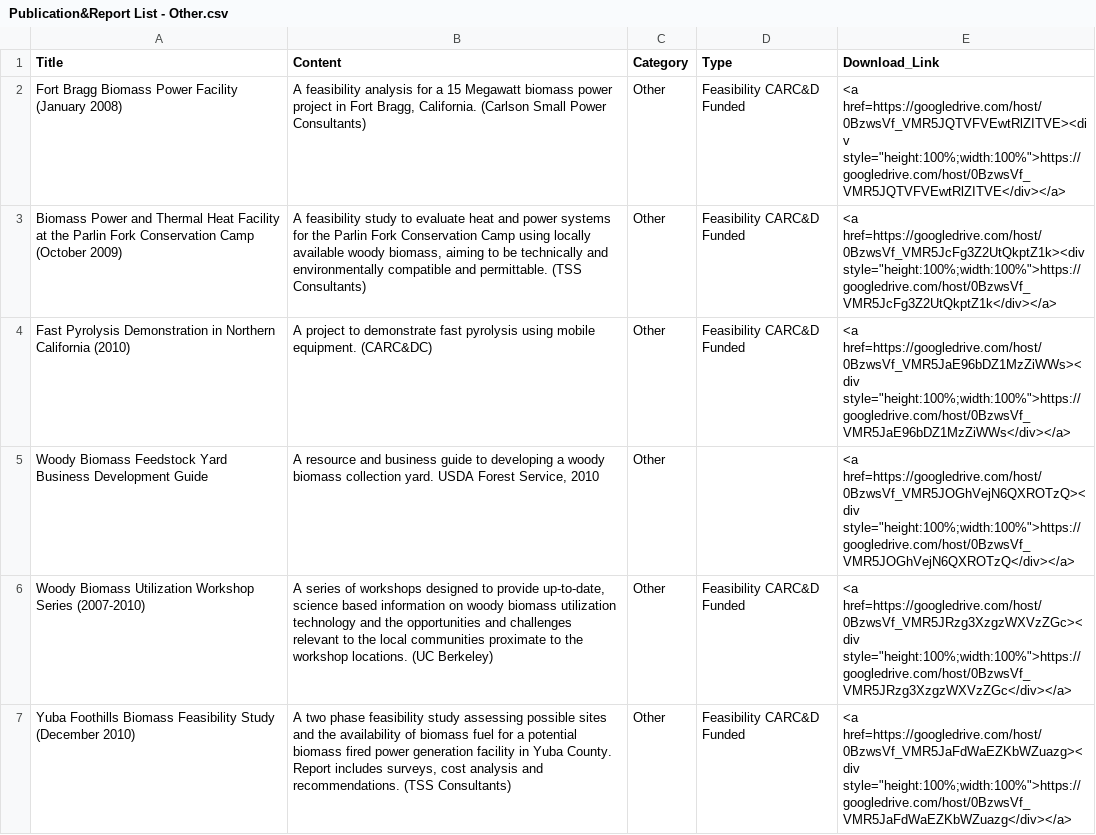
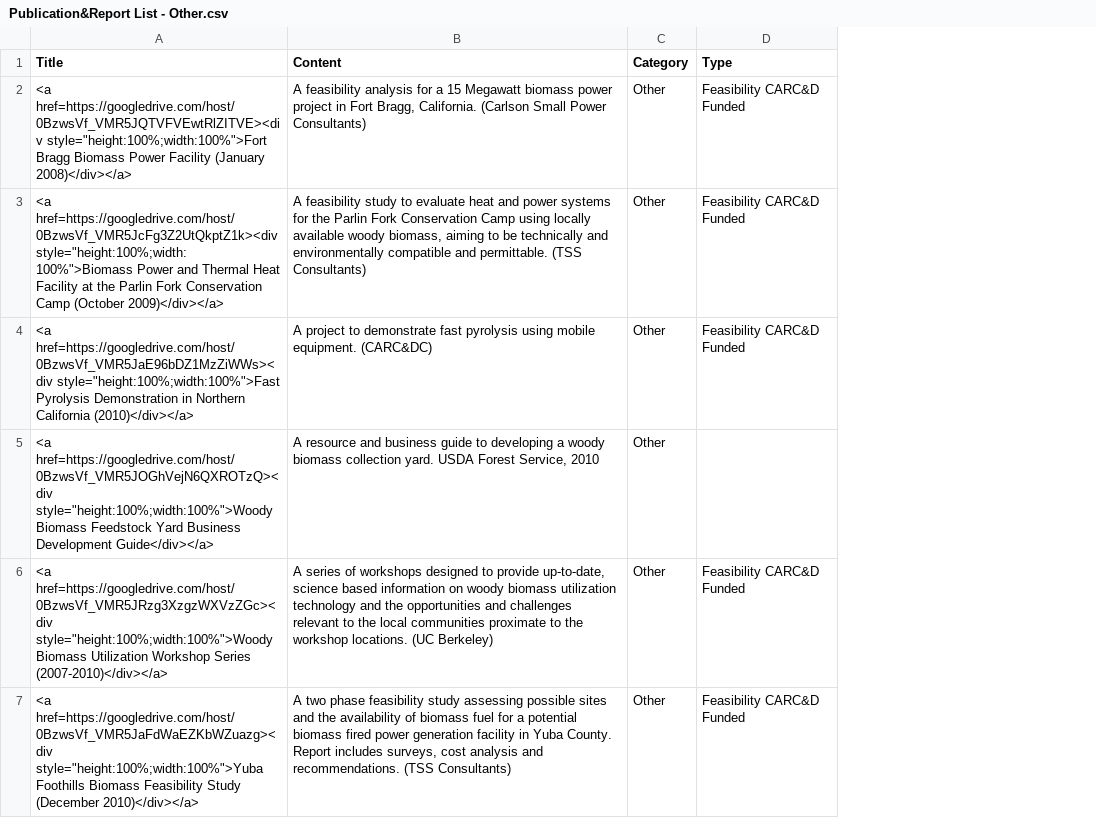
Before and after one commit to WoodResourcesGroup/WoodResourcesGroup.github.io, a CSV file: WBUG/data/Publication&Report List - Other.csv, drawn as a sheet; only a part is shown; the diff covers the shown part only; the diff names each change by its address in the sheet, - before the commit and + after, or states it on an @@ line.

```diff
--- a/WBUG/data/Publication&Report List - Other.csv
+++ b/WBUG/data/Publication&Report List - Other.csv
-column E (Download_Link), rows 2-7: <a href=https://googledrive.com/host/0BzwsVf_VMR5JQTVFVEwtRlZITVE><div style="height:100%;width:100%">https://googledrive.com/host/0BzwsVf_VMR5JQTVFVEwtRlZITVE</div></a> | <a href=https://googledrive.com/host/0BzwsVf_VMR5JcFg3Z2UtQkptZ1k><div style="height:100%;width:100%">https://googledrive.com/host/0BzwsVf_VMR5JcFg3Z2UtQkptZ1k</div></a> | <a href=https://googledrive.com/host/0BzwsVf_VMR5JaE96bDZ1MzZiWWs><div style="height:100%;width:100%">https://googledrive.com/host/0BzwsVf_VMR5JaE96bDZ1MzZiWWs</div></a> | <a href=https://googledrive.com/host/0BzwsVf_VMR5JOGhVejN6QXROTzQ><div style="height:100%;width:100%">https://googledrive.com/host/0BzwsVf_VMR5JOGhVejN6QXROTzQ</div></a> | <a href=https://googledrive.com/host/0BzwsVf_VMR5JRzg3XzgzWXVzZGc><div style="height:100%;width:100%">https://googledrive.com/host/0BzwsVf_VMR5JRzg3XzgzWXVzZGc</div></a> | <a href=https://googledrive.com/host/0BzwsVf_VMR5JaFdWaEZKbWZuazg><div style="height:100%;width:100%">https://googledrive.com/host/0BzwsVf_VMR5JaFdWaEZKbWZuazg</div></a>
-A2 (Title): Fort Bragg Biomass Power Facility (January 2008)
+A2 (Title): <a href=https://googledrive.com/host/0BzwsVf_VMR5JQTVFVEwtRlZITVE><div style="height:100%;width:100%">Fort Bragg Biomass Power Facility (January 2008)</div></a>
-A3 (Title): Biomass Power and Thermal Heat Facility at the Parlin Fork Conservation Camp (October 2009)
+A3 (Title): <a href=https://googledrive.com/host/0BzwsVf_VMR5JcFg3Z2UtQkptZ1k><div style="height:100%;width:100%">Biomass Power and Thermal Heat Facility at the Parlin Fork Conservation Camp (October 2009)</div></a>
-A4 (Title): Fast Pyrolysis Demonstration in Northern California (2010)
+A4 (Title): <a href=https://googledrive.com/host/0BzwsVf_VMR5JaE96bDZ1MzZiWWs><div style="height:100%;width:100%">Fast Pyrolysis Demonstration in Northern California (2010)</div></a>
-A5 (Title): Woody Biomass Feedstock Yard Business Development Guide
+A5 (Title): <a href=https://googledrive.com/host/0BzwsVf_VMR5JOGhVejN6QXROTzQ><div style="height:100%;width:100%">Woody Biomass Feedstock Yard Business Development Guide</div></a>
-A6 (Title): Woody Biomass Utilization Workshop Series (2007-2010)
+A6 (Title): <a href=https://googledrive.com/host/0BzwsVf_VMR5JRzg3XzgzWXVzZGc><div style="height:100%;width:100%">Woody Biomass Utilization Workshop Series (2007-2010)</div></a>
-A7 (Title): Yuba Foothills Biomass Feasibility Study (December 2010)
+A7 (Title): <a href=https://googledrive.com/host/0BzwsVf_VMR5JaFdWaEZKbWZuazg><div style="height:100%;width:100%">Yuba Foothills Biomass Feasibility Study (December 2010)</div></a>
```
Also changed, not shown: 18 edited cells elsewhere in this file, WBUG/data/Publication&Report List - Hardwood.csv, WBUG/data/Publication&Report List - Infoguides.csv, 1 other file.
